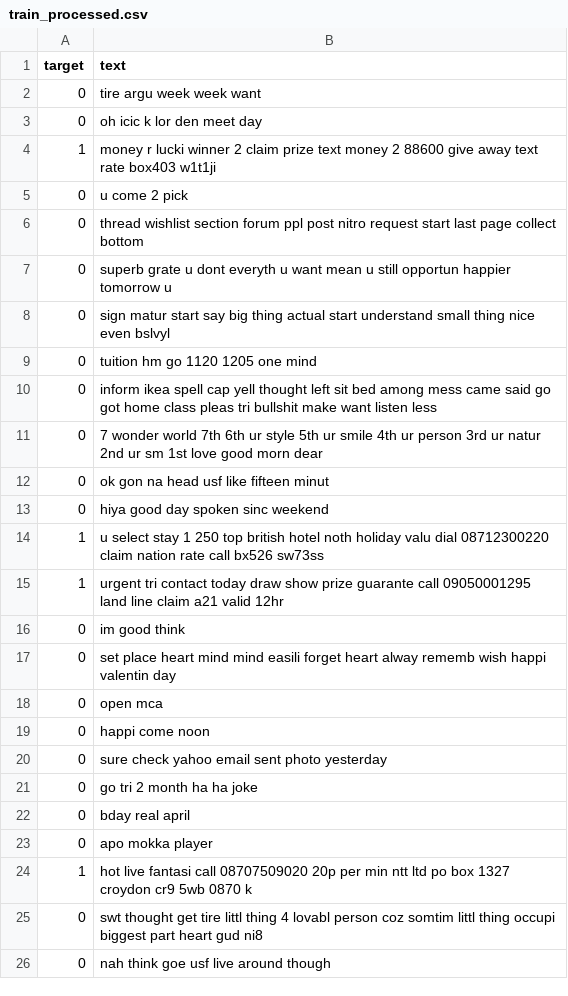
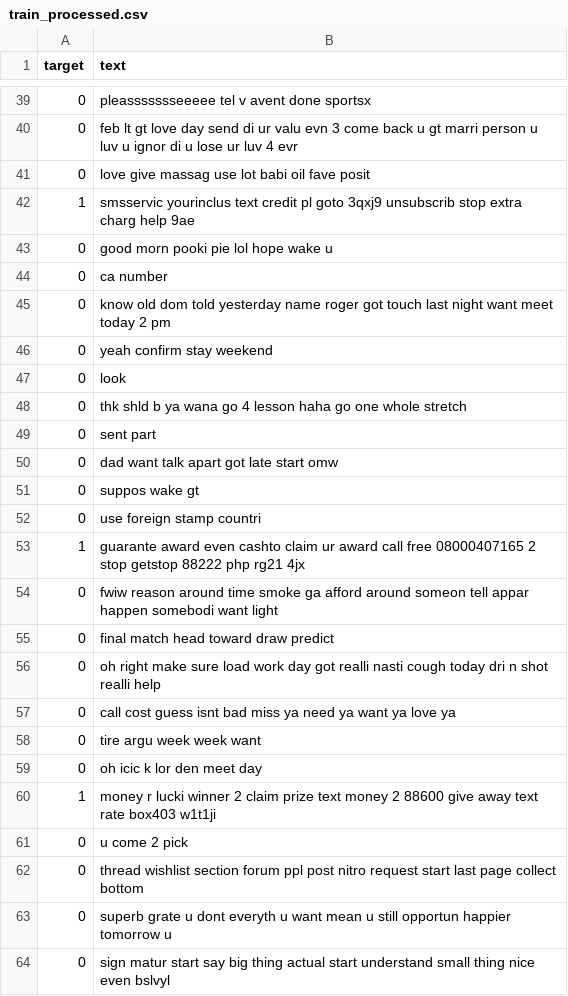
Before and after one commit to MaCDM37/YT-MLOPS-Complete-ML-Pipeline, a CSV file: data/interim/train_processed.csv, drawn as a sheet; only a part is shown, gaps mark what is left out; the shorter side is filled out with more unchanged rows; the diff covers the shown part only.

```diff
--- a/data/interim/train_processed.csv
+++ b/data/interim/train_processed.csv
@@ -2 +39,20 @@ target,text
+0,pleassssssseeeee tel v avent done sportsx
+0,feb lt gt love day send di ur valu evn 3 come back u gt marri person u luv u ignor di u lose ur luv 4 evr
+0,love give massag use lot babi oil fave posit
+1,smsservic yourinclus text credit pl goto 3qxj9 unsubscrib stop extra charg help 9ae
+0,good morn pooki pie lol hope wake u
+0,ca number
+0,know old dom told yesterday name roger got touch last night want meet today 2 pm
+0,yeah confirm stay weekend
+0,look
+0,thk shld b ya wana go 4 lesson haha go one whole stretch
+0,sent part
+0,dad want talk apart got late start omw
+0,suppos wake gt
+0,use foreign stamp countri
+1,guarante award even cashto claim ur award call free 08000407165 2 stop getstop 88222 php rg21 4jx
+0,fwiw reason around time smoke ga afford around someon tell appar happen somebodi want light
+0,final match head toward draw predict
+0,oh right make sure load work day got realli nasti cough today dri n shot realli help
+0,call cost guess isnt bad miss ya need ya want ya love ya
 0,tire argu week week want
```
Also changed, not shown: 31 added rows and 6 moved rows elsewhere in this file, data/interim/test_processed.csv, 6 other files.
